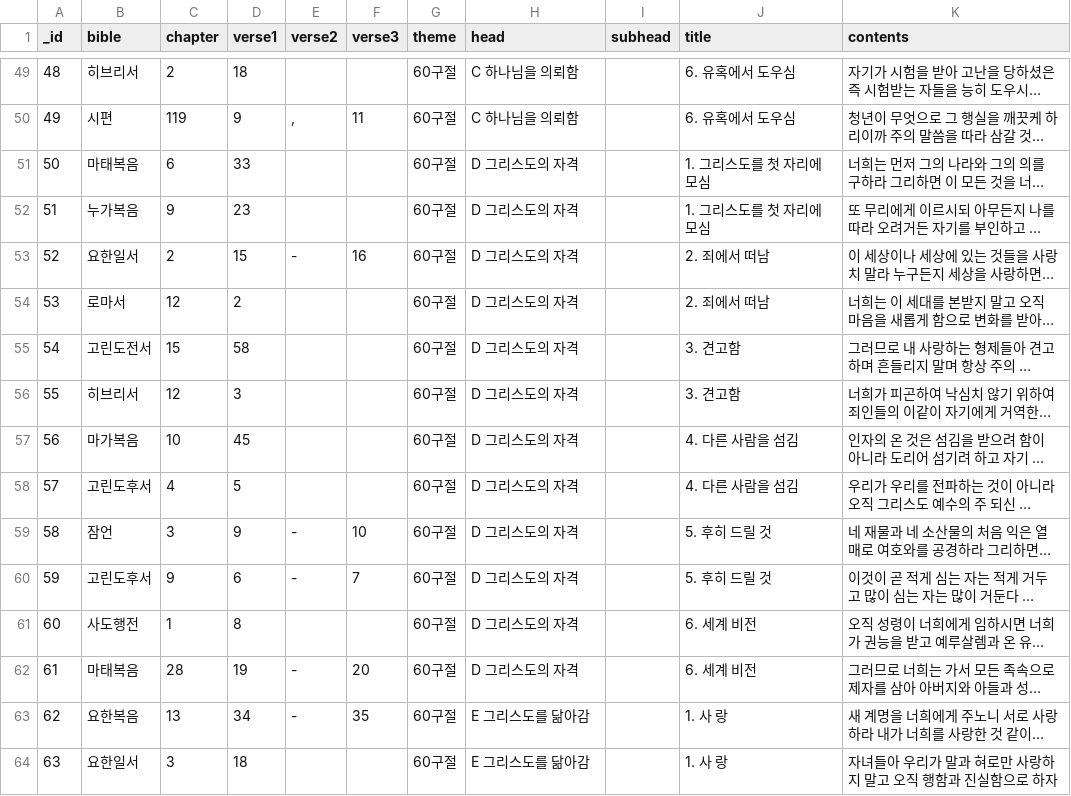
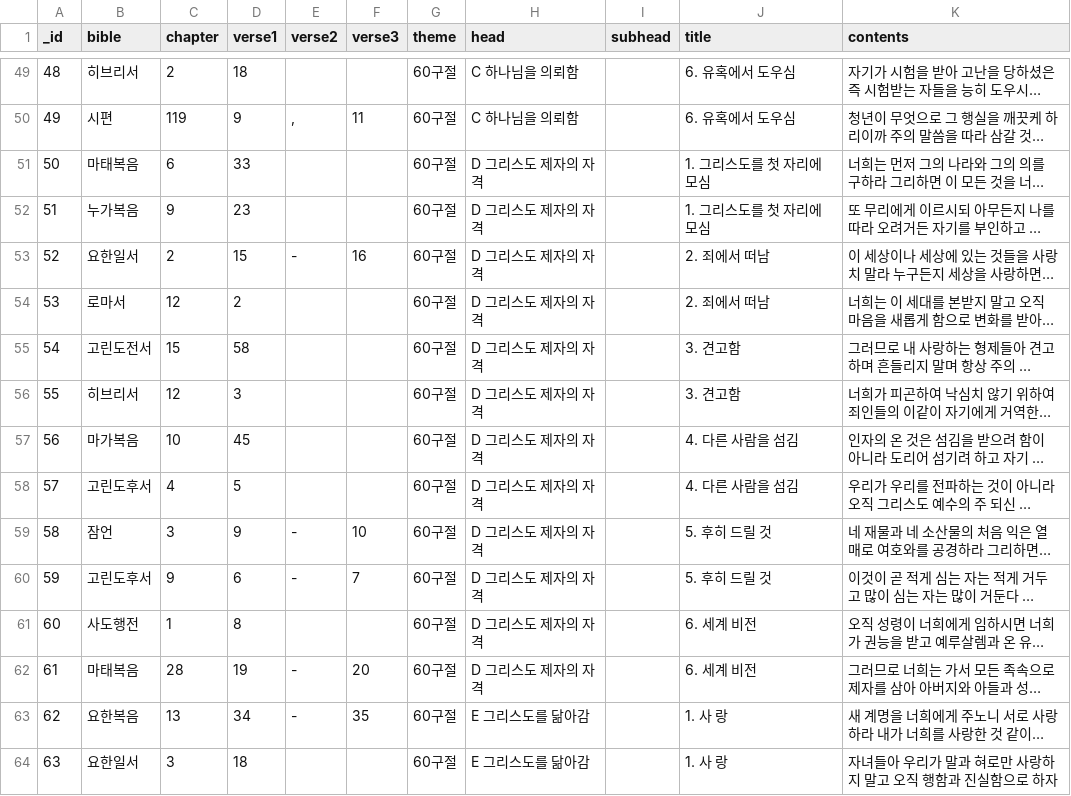
Before and after one commit to suzennk/navi, a TSV file: Navi/updated_cardset.tsv, drawn as a sheet; only a part is shown, gaps mark what is left out; long unchanged cells end in …; the diff names each change by its address in the sheet, - before the commit and + after, or states it on an @@ line.

Commit message:
fix: 오탈자 수정
'그리스도의 자격' -> 그리스도 제자의 자격'으로 수정

```diff
--- a/Navi/updated_cardset.tsv
+++ b/Navi/updated_cardset.tsv
-H51:H62 (head): D 그리스도의 자격
+H51:H62 (head): D 그리스도 제자의 자격
```
